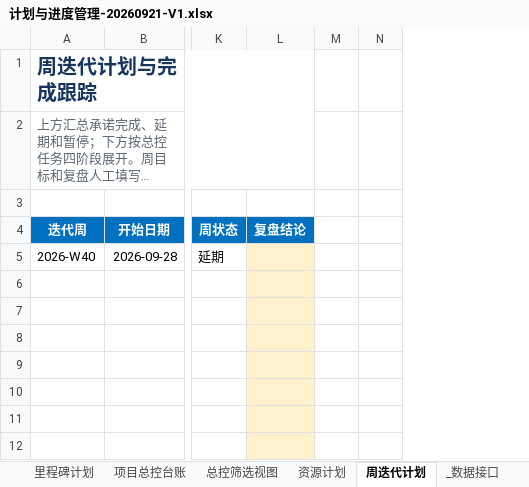
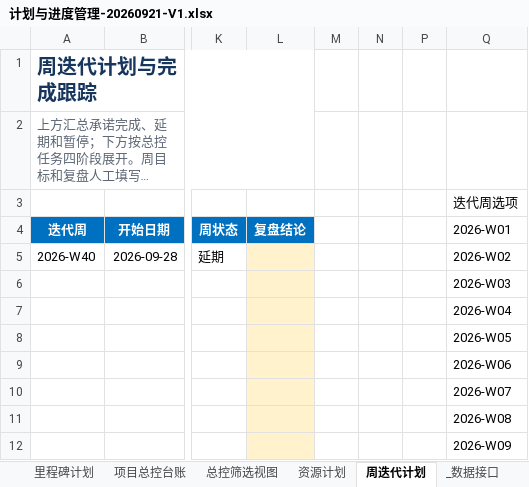
Before and after one commit to zhaolux/ai_pmo, an Excel workbook: 合同全生命周期管理系统-项目管理套件/02_计划与进度管理/计划与进度管理-20260921-V1.xlsx, sheet 周迭代计划, drawn as a sheet; only a part is shown, gaps mark what is left out; long unchanged cells end in …; values as stored, in another font and other column widths than the file's, no borders; the diff covers the shown part only; the diff names each change by its address in the sheet, - before the commit and + after, or states it on an @@ line.

```diff
--- a/合同全生命周期管理系统-项目管理套件/02_计划与进度管理/计划与进度管理-20260921-V1.xlsx (sheet 周迭代计划)
+++ b/合同全生命周期管理系统-项目管理套件/02_计划与进度管理/计划与进度管理-20260921-V1.xlsx (sheet 周迭代计划)
+column P, empty
+column Q (2026-W01), row 3: 迭代周选项; rows 5-12: 2026-W02 | 2026-W03 | 2026-W04 | 2026-W05 | 2026-W06 | 2026-W07 | 2026-W08 | 2026-W09
```
Also changed, not shown: 47 added rows elsewhere in this sheet, sheet 资源计划, 8 other files.
